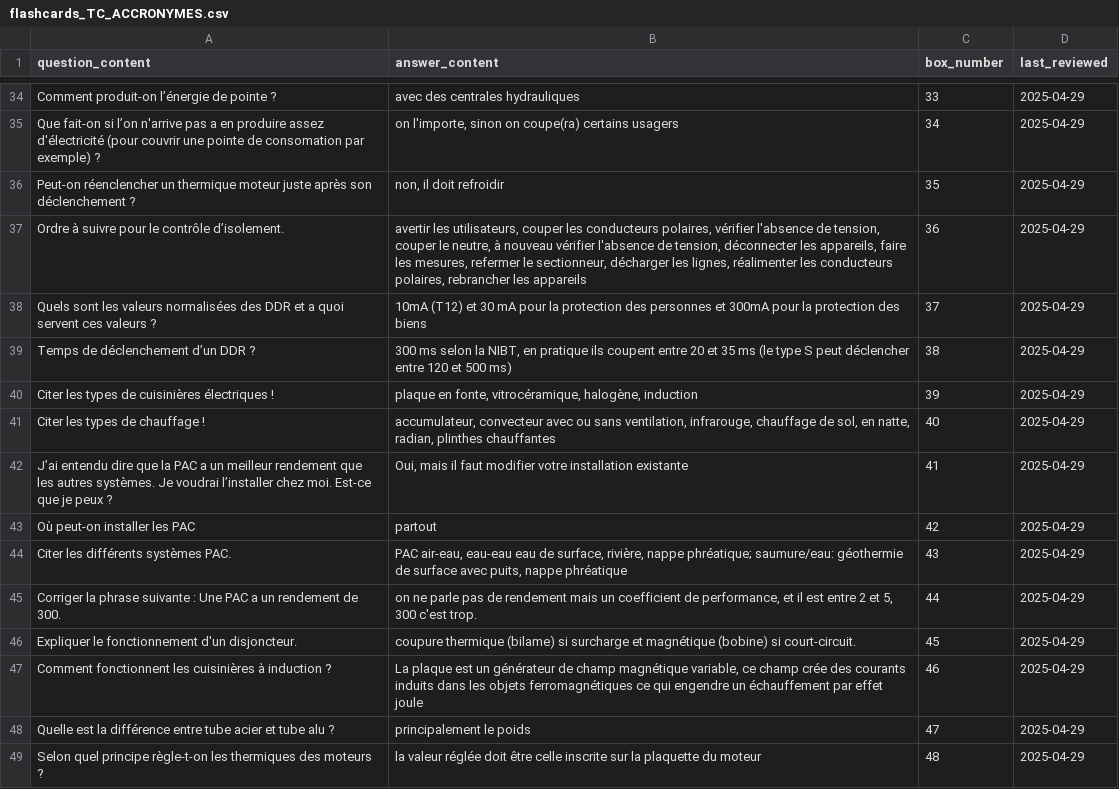
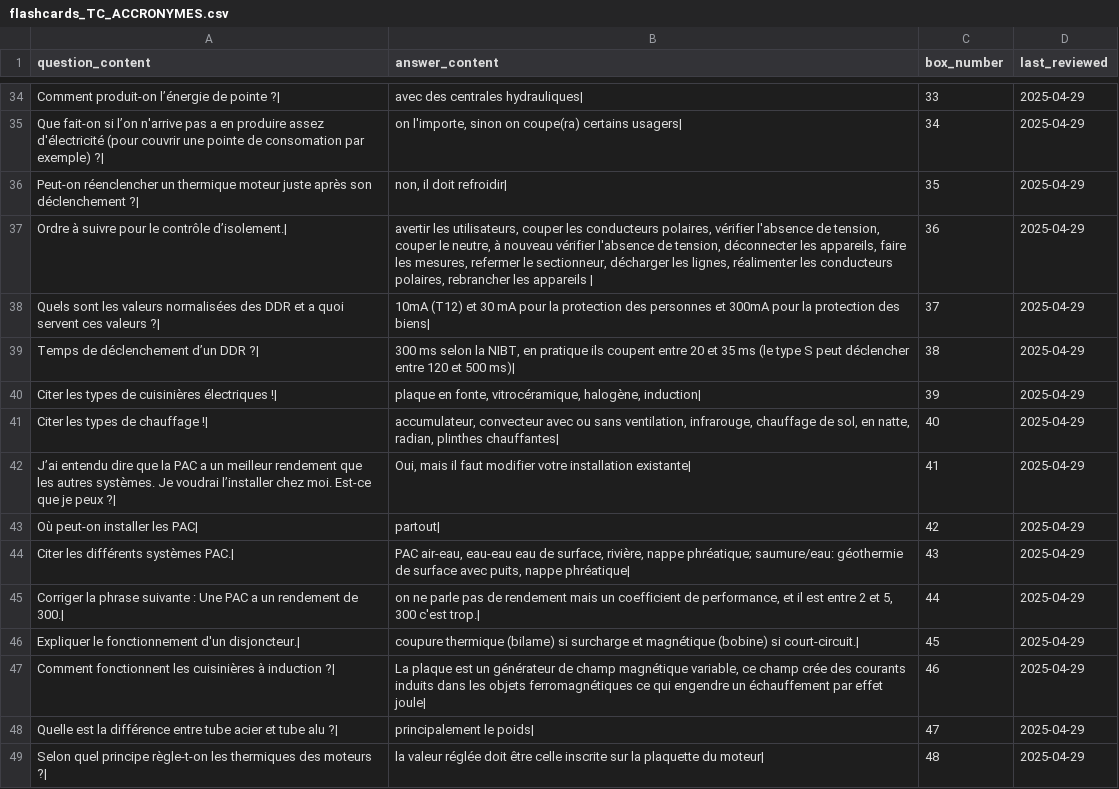
Before and after one commit to leithd1/cfcrevision, a CSV file: docs/flashcards_TC_ACCRONYMES.csv, drawn as a sheet; only a part is shown, gaps mark what is left out; the diff covers the shown part only.

```diff
--- a/docs/flashcards_TC_ACCRONYMES.csv
+++ b/docs/flashcards_TC_ACCRONYMES.csv
@@ -34,16 +34,16 @@
-"Comment produit-on l’énergie de pointe ?","avec des centrales hydrauliques",33,2025-04-29
-"Que fait-on si l’on n'arrive pas a en produire assez d'électricité (pour couvrir une pointe de consomation par exemple) ?","on l'importe, sinon on coupe(ra) certains usagers",34,2025-04-29
-"Peut-on réenclencher un thermique moteur juste après son déclenchement ?","non, il doit refroidir",35,2025-04-29
-"Ordre à suivre pour le contrôle d’isolement.","avertir les utilisateurs, couper les conducteurs polaires, vérifier l'absence de tension, couper le neutre, à nouveau vérifier l'absence de tension, déconnecter les appareils, faire les mesures, refermer le sectionneur, décharger les lignes, réalimenter les conducteurs polaires, rebrancher les appareils ",36,2025-04-29
-"Quels sont les valeurs normalisées des DDR et a quoi servent ces valeurs ?","10mA (T12) et 30 mA pour la protection des personnes et 300mA pour la protection des biens",37,2025-04-29
-"Temps de déclenchement d’un DDR ?","300 ms selon la NIBT, en pratique ils coupent entre 20 et 35 ms (le type S peut déclencher entre 120 et 500 ms)",38,2025-04-29
-"Citer les types de cuisinières électriques !","plaque en fonte, vitrocéramique, halogène, induction",39,2025-04-29
-"Citer les types de chauffage !","accumulateur, convecteur avec ou sans ventilation, infrarouge, chauffage de sol, en natte, radian, plinthes chauffantes",40,2025-04-29
-"J’ai entendu dire que la PAC a un meilleur rendement que les autres systèmes. Je voudrai l’installer chez moi. Est-ce que je peux ?","Oui, mais il faut modifier votre installation existante",41,2025-04-29
-"Où peut-on installer les  PAC","partout",42,2025-04-29
-"Citer les différents systèmes PAC.","PAC air-eau, eau-eau  eau de surface, rivière, nappe phréatique; saumure/eau: géothermie de surface avec puits, nappe phréatique",43,2025-04-29
-"Corriger la phrase suivante : Une PAC a un rendement de 300.","on ne parle pas de rendement mais un coefficient de performance, et il est entre 2 et 5, 300 c'est trop.",44,2025-04-29
-"Expliquer le fonctionnement d'un disjoncteur.","coupure thermique (bilame) si surcharge et magnétique (bobine) si court-circuit.",45,2025-04-29
-"Comment fonctionnent les cuisinières à induction ?","La plaque est un générateur de champ magnétique variable, ce champ crée des courants induits dans les objets ferromagnétiques ce qui engendre un échauffement par effet joule",46,2025-04-29
-"Quelle est la différence entre tube acier et tube alu ?","principalement le poids",47,2025-04-29
-"Selon quel principe règle-t-on les thermiques des moteurs ?","la valeur réglée doit être celle inscrite sur la plaquette du moteur",48,2025-04-29
+"Comment produit-on l’énergie de pointe ?|","avec des centrales hydrauliques|",33,2025-04-29
+"Que fait-on si l’on n'arrive pas a en produire assez d'électricité (pour couvrir une pointe de consomation par exemple) ?|","on l'importe, sinon on coupe(ra) certains usagers|",34,2025-04-29
+"Peut-on réenclencher un thermique moteur juste après son déclenchement ?|","non, il doit refroidir|",35,2025-04-29
+"Ordre à suivre pour le contrôle d’isolement.|","avertir les utilisateurs, couper les conducteurs polaires, vérifier l'absence de tension, couper le neutre, à nouveau vérifier l'absence de tension, déconnecter les appareils, faire les mesures, refermer le sectionneur, décharger les lignes, réalimenter les conducteurs polaires, rebrancher les appareils |",36,2025-04-29
+"Quels sont les valeurs normalisées des DDR et a quoi servent ces valeurs ?|","10mA (T12) et 30 mA pour la protection des personnes et 300mA pour la protection des biens|",37,2025-04-29
+"Temps de déclenchement d’un DDR ?|","300 ms selon la NIBT, en pratique ils coupent entre 20 et 35 ms (le type S peut déclencher entre 120 et 500 ms)|",38,2025-04-29
+"Citer les types de cuisinières électriques !|","plaque en fonte, vitrocéramique, halogène, induction|",39,2025-04-29
+"Citer les types de chauffage !|","accumulateur, convecteur avec ou sans ventilation, infrarouge, chauffage de sol, en natte, radian, plinthes chauffantes|",40,2025-04-29
+"J’ai entendu dire que la PAC a un meilleur rendement que les autres systèmes. Je voudrai l’installer chez moi. Est-ce que je peux ?|","Oui, mais il faut modifier votre installation existante|",41,2025-04-29
+"Où peut-on installer les  PAC|","partout|",42,2025-04-29
+"Citer les différents systèmes PAC.|","PAC air-eau, eau-eau  eau de surface, rivière, nappe phréatique; saumure/eau: géothermie de surface avec puits, nappe phréatique|",43,2025-04-29
+"Corriger la phrase suivante : Une PAC a un rendement de 300.|","on ne parle pas de rendement mais un coefficient de performance, et il est entre 2 et 5, 300 c'est trop.|",44,2025-04-29
+"Expliquer le fonctionnement d'un disjoncteur.|","coupure thermique (bilame) si surcharge et magnétique (bobine) si court-circuit.|",45,2025-04-29
+"Comment fonctionnent les cuisinières à induction ?|","La plaque est un générateur de champ magnétique variable, ce champ crée des courants induits dans les objets ferromagnétiques ce qui engendre un échauffement par effet joule|",46,2025-04-29
+"Quelle est la différence entre tube acier et tube alu ?|","principalement le poids|",47,2025-04-29
+"Selon quel principe règle-t-on les thermiques des moteurs ?|","la valeur réglée doit être celle inscrite sur la plaquette du moteur|",48,2025-04-29
```
Also changed, not shown: 86 edited cells elsewhere in this file.
